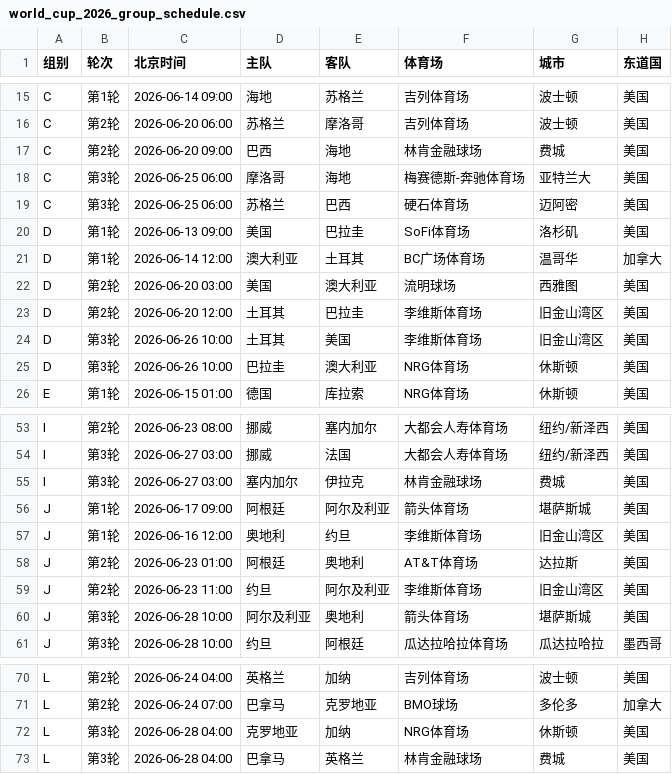
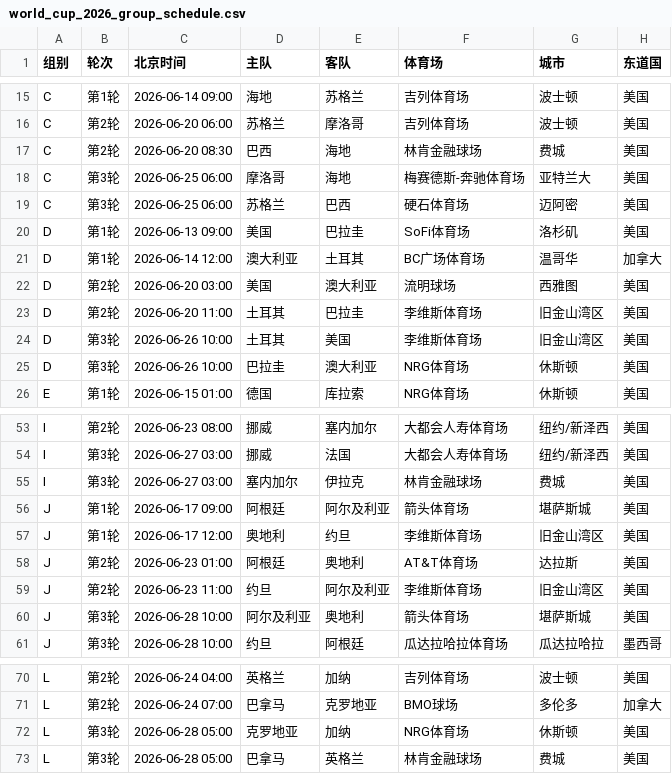
Before and after one commit to Henrytudor-lee/worldcup2026, a CSV file: 1_数据基础/world_cup_2026_group_schedule.csv, drawn as a sheet; only a part is shown, gaps mark what is left out; the diff names each change by its address in the sheet, - before the commit and + after, or states it on an @@ line.

```diff
--- a/1_数据基础/world_cup_2026_group_schedule.csv
+++ b/1_数据基础/world_cup_2026_group_schedule.csv
-C17 (北京时间): 2026-06-20 09:00
+C17 (北京时间): 2026-06-20 08:30
-C23 (北京时间): 2026-06-20 12:00
+C23 (北京时间): 2026-06-20 11:00
-C57 (北京时间): 2026-06-16 12:00
+C57 (北京时间): 2026-06-17 12:00
-C72:C73 (北京时间): 2026-06-28 04:00
+C72:C73 (北京时间): 2026-06-28 05:00
```
Also changed, not shown: 1_数据基础/match_results.csv, 13 other files.
